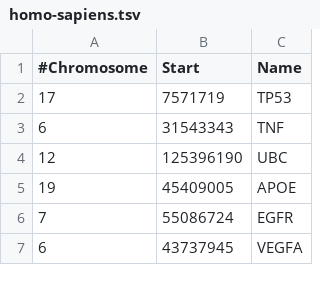
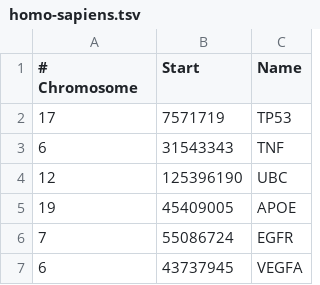
Before and after one commit to eweitz/ideogram, a TSV file: data/annotations/gene-cache/homo-sapiens.tsv, drawn as a sheet; only a part is shown.

```diff
--- a/data/annotations/gene-cache/homo-sapiens.tsv
+++ b/data/annotations/gene-cache/homo-sapiens.tsv
@@ -1,2 +1,2 @@
-#Chromosome	Start	Name
+# Chromosome	Start	Name
 17	7571719	TP53
```
Also changed, not shown: dist/data/annotations/gene-cache/homo-sapiens.tsv, 5 other files.
